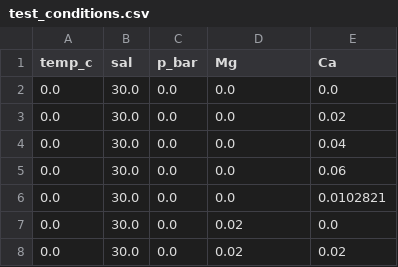
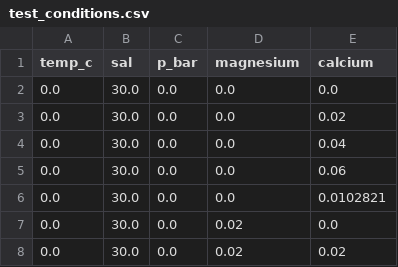
Before and after one commit to PalaeoCarb/Kgen, a CSV file: crosscheck/test_conditions.csv, drawn as a sheet; only a part is shown.

```diff
--- a/crosscheck/test_conditions.csv
+++ b/crosscheck/test_conditions.csv
@@ -1,2 +1,2 @@
-temp_c,sal,p_bar,Mg,Ca
+temp_c,sal,p_bar,magnesium,calcium
 0.0,30.0,0.0,0.0,0.0
```
Also changed, not shown: 1 other file.
